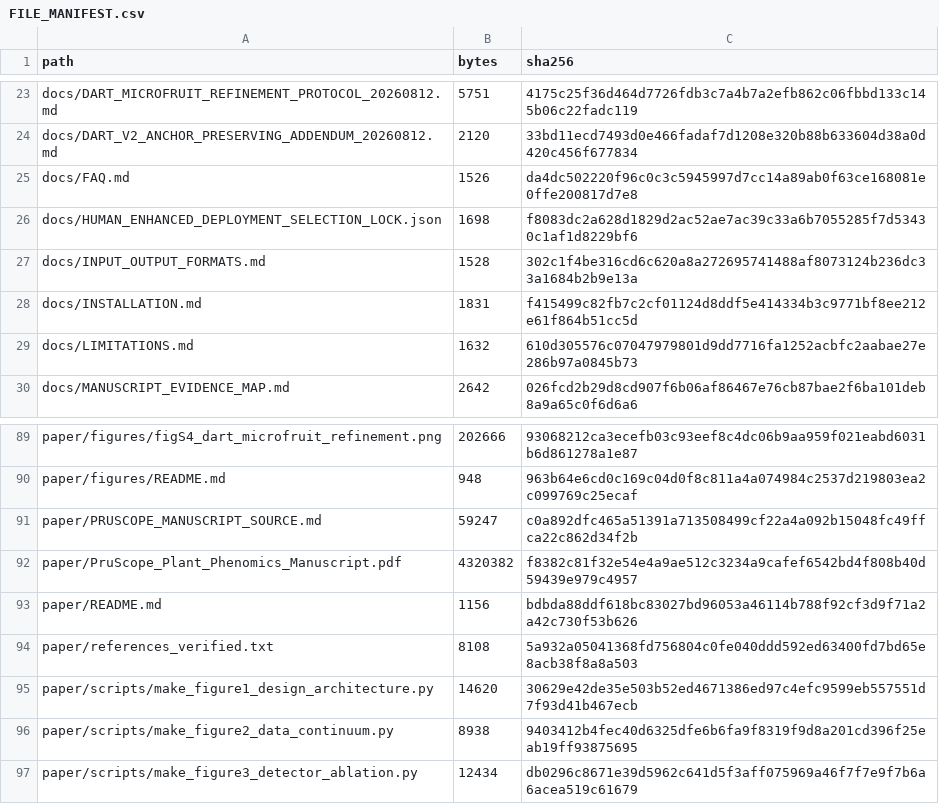
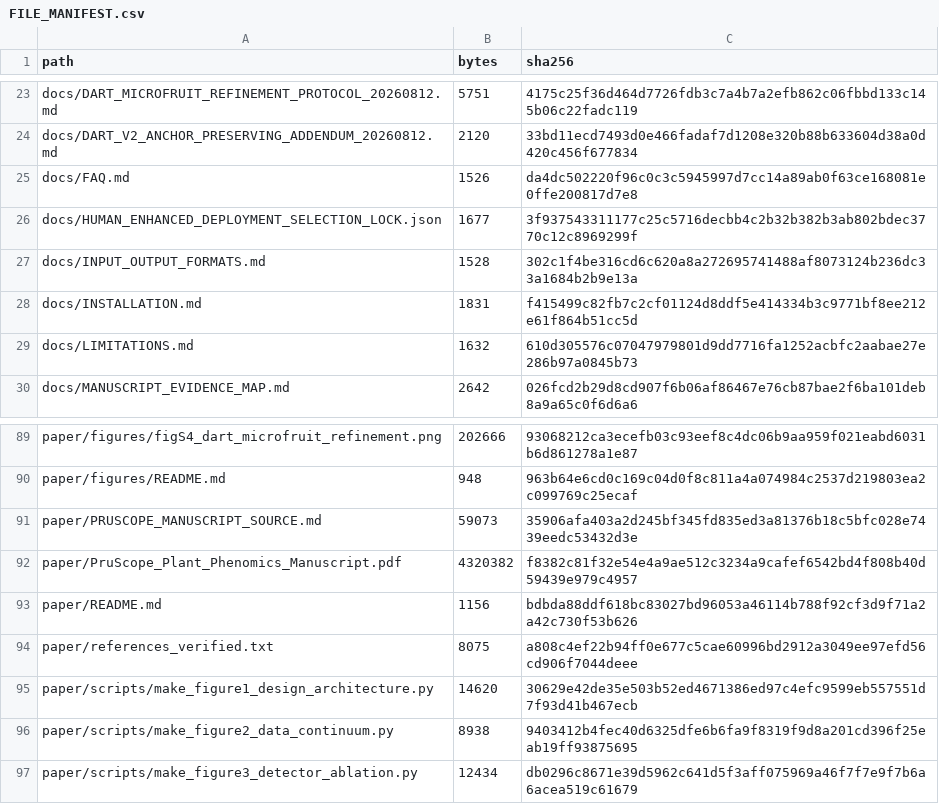
Before and after one commit to 707728642li/PruScope, a CSV file: release/FILE_MANIFEST.csv, drawn as a sheet; only a part is shown, gaps mark what is left out; the diff covers the shown part only.

```diff
--- a/release/FILE_MANIFEST.csv
+++ b/release/FILE_MANIFEST.csv
@@ -25,3 +25,3 @@ docs/DART_V2_ANCHOR_PRESERVING_ADDENDUM_20260812.md,2120,33bd11ecd7493d0e466fada
 docs/FAQ.md,1526,da4dc502220f96c0c3c5945997d7cc14a89ab0f63ce168081e0ffe200817d7e8
-docs/HUMAN_ENHANCED_DEPLOYMENT_SELECTION_LOCK.json,1698,f8083dc2a628d1829d2ac52ae7ac39c33a6b7055285f7d53430c1af1d8229bf6
+docs/HUMAN_ENHANCED_DEPLOYMENT_SELECTION_LOCK.json,1677,3f937543311177c25c5716decbb4c2b32b382b3ab802bdec3770c12c8969299f
 docs/INPUT_OUTPUT_FORMATS.md,1528,302c1f4be316cd6c620a8a272695741488af8073124b236dc33a1684b2b9e13a
@@ -90,6 +90,6 @@ paper/figures/figS4_dart_microfruit_refinement.png,202666,93068212ca3ecefb03c93e
 paper/figures/README.md,948,963b64e6cd0c169c04d0f8c811a4a074984c2537d219803ea2c099769c25ecaf
-paper/PRUSCOPE_MANUSCRIPT_SOURCE.md,59247,c0a892dfc465a51391a713508499cf22a4a092b15048fc49ffca22c862d34f2b
+paper/PRUSCOPE_MANUSCRIPT_SOURCE.md,59073,35906afa403a2d245bf345fd835ed3a81376b18c5bfc028e7439eedc53432d3e
 paper/PruScope_Plant_Phenomics_Manuscript.pdf,4320382,f8382c81f32e54e4a9ae512c3234a9cafef6542bd4f808b40d59439e979c4957
 paper/README.md,1156,bdbda88ddf618bc83027bd96053a46114b788f92cf3d9f71a2a42c730f53b626
-paper/references_verified.txt,8108,5a932a05041368fd756804c0fe040ddd592ed63400fd7bd65e8acb38f8a8a503
+paper/references_verified.txt,8075,a808c4ef22b94ff0e677c5cae60996bd2912a3049ee97efd56cd906f7044deee
 paper/scripts/make_figure1_design_architecture.py,14620,30629e42de35e503b52ed4671386ed97c4efc9599eb557551d7f93d41b467ecb
```
Also changed, not shown: 2 added rows and 46 edited cells elsewhere in this file, 4 other files.
